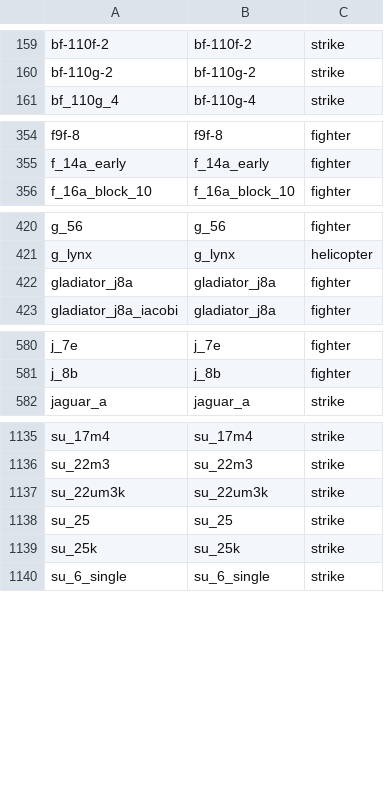
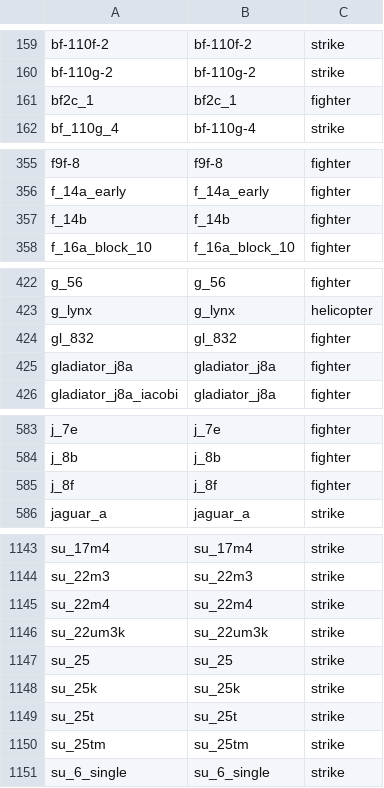
Before and after one commit to MeSoftHorny/WTRTI-Data, a CSV file: FM/fm_names_db.csv, drawn as a sheet; only a part is shown, gaps mark what is left out; the diff covers the shown part only.

```diff
--- a/FM/fm_names_db.csv
+++ b/FM/fm_names_db.csv
@@ -160,2 +160,3 @@ bf-110f-2;bf-110f-2;strike
 bf-110g-2;bf-110g-2;strike
+bf2c_1;bf2c_1;fighter
 bf_110g_4;bf-110g-4;strike
@@ -355,2 +356,3 @@ f9f-8;f9f-8;fighter
 f_14a_early;f_14a_early;fighter
+f_14b;f_14b;fighter
 f_16a_block_10;f_16a_block_10;fighter
@@ -421,2 +423,3 @@ g_56;g_56;fighter
 g_lynx;g_lynx;helicopter
+gl_832;gl_832;fighter
 gladiator_j8a;gladiator_j8a;fighter
@@ -581,2 +584,3 @@ j_7e;j_7e;fighter
 j_8b;j_8b;fighter
+j_8f;j_8f;fighter
 jaguar_a;jaguar_a;strike
@@ -1136,2 +1144,3 @@ su_17m4;su_17m4;strike
 su_22m3;su_22m3;strike
+su_22m4;su_22m4;strike
 su_22um3k;su_22um3k;strike
@@ -1139,2 +1148,4 @@ su_25;su_25;strike
 su_25k;su_25k;strike
+su_25t;su_25t;strike
+su_25tm;su_25tm;strike
 su_6_single;su_6_single;strike
```
Also changed, not shown: 5 added rows elsewhere in this file, FM/fm_data_db.csv, 1 other file.
